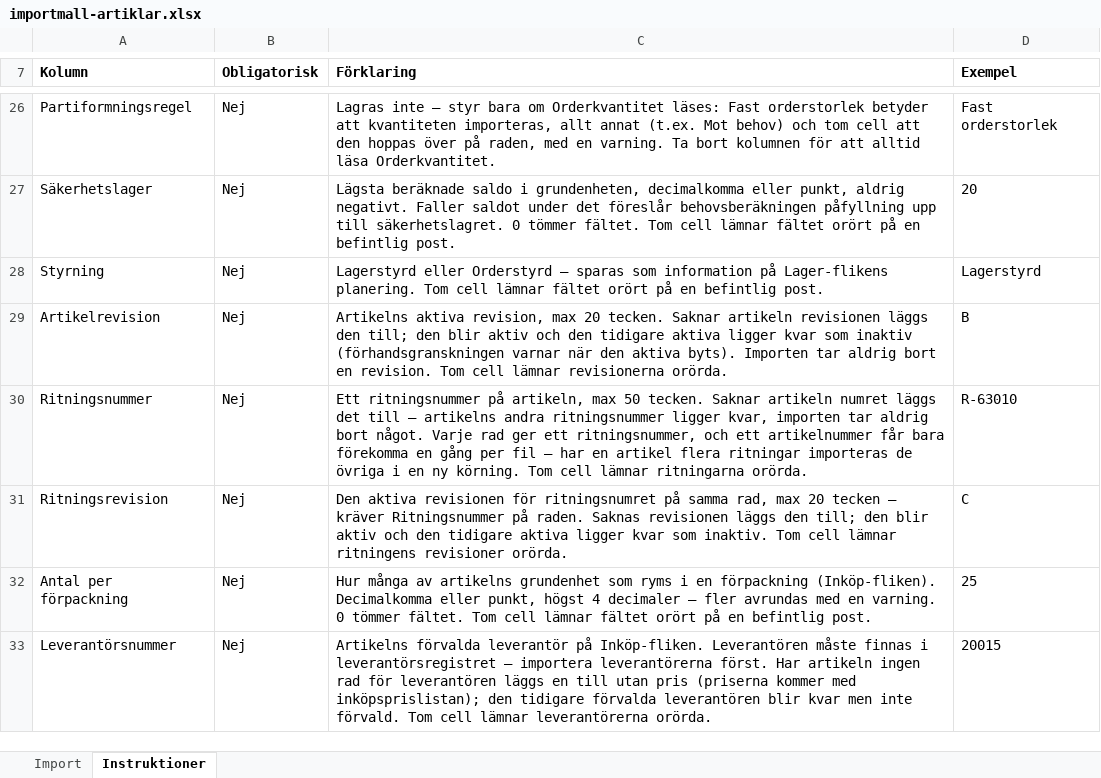
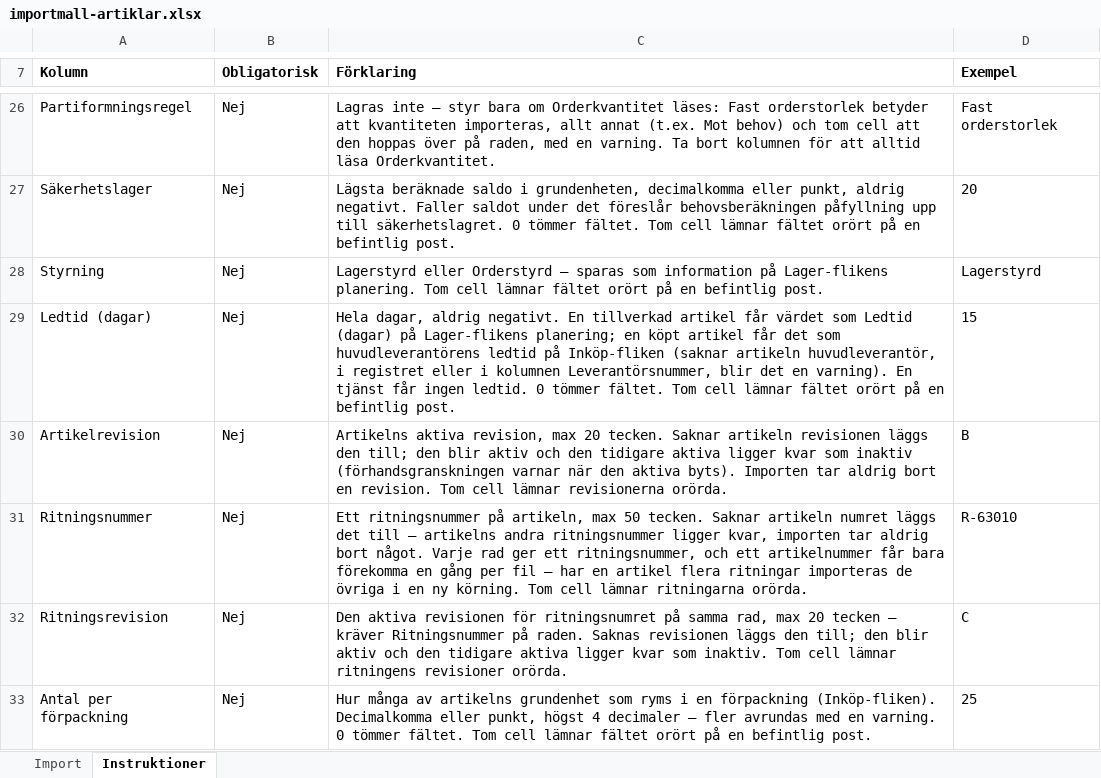
Before and after one commit to ubbe76/Nav-ERP, an Excel workbook: apps/web/public/importmallar/importmall-artiklar.xlsx, sheet Instruktioner, drawn as a sheet; only a part is shown, gaps mark what is left out; the shorter side is filled out with more unchanged rows; values as stored, in another font and other column widths than the file's, no borders; the diff names each change by its address in the sheet, - before the commit and + after, or states it on an @@ line.

```diff
--- a/apps/web/public/importmallar/importmall-artiklar.xlsx (sheet Instruktioner)
+++ b/apps/web/public/importmallar/importmall-artiklar.xlsx (sheet Instruktioner)
+row 29: Ledtid (dagar) | Nej | Hela dagar, aldrig negativt. En tillverkad artikel får värdet som Ledtid (dagar) på Lager-flikens planering; en köpt artikel får det som huvudleverantörens ledtid på Inköp-fliken (saknar artikeln huvudleverantör, i registret eller i kolumnen Leverantörsnummer, blir det en varning). En tjänst får ingen ledtid. 0 tömmer fältet. Tom cell lämnar fältet orört på en befintlig post. | 15
```
Also changed, not shown: sheet Import, apps/web/public/importmallar/importmall-inkopspriser.xlsx, apps/web/public/importmallar/importmall-struktur.xlsx, 57 other files.
